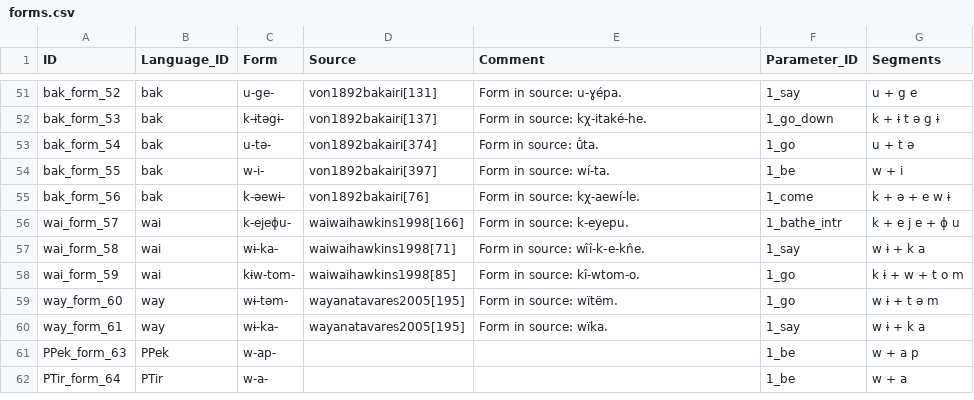
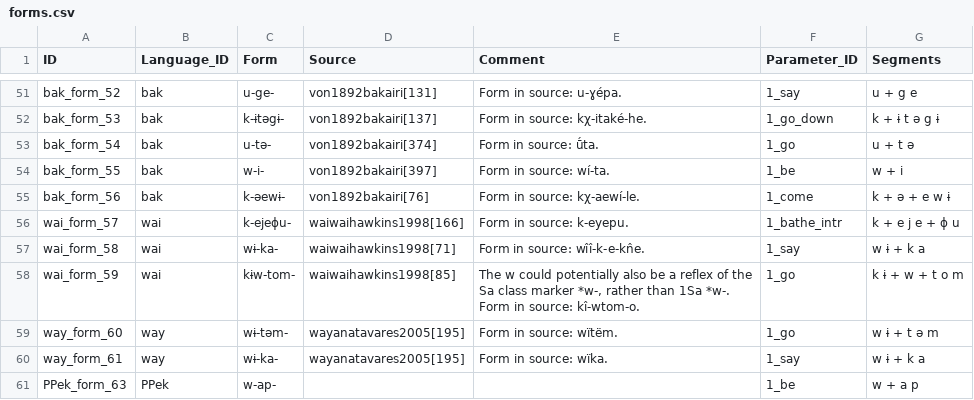
Before and after one commit to fmatter/cariban_irregular_1, a CSV file: data/cldf/forms.csv, drawn as a sheet; only a part is shown, gaps mark what is left out; the shorter side is filled out with more unchanged rows.

```diff
--- a/data/cldf/forms.csv
+++ b/data/cldf/forms.csv
@@ -57,3 +57,3 @@ wai_form_57,wai,k-ejeɸu-,waiwaihawkins1998[166],Form in source: k-eyepu.,1_bath
 wai_form_58,wai,wɨ-ka-,waiwaihawkins1998[71],Form in source: wîî-k-e-kn̂e.,1_say,w ɨ + k a
-wai_form_59,wai,kɨw-tom-,waiwaihawkins1998[85],Form in source: kî-wtom-o.,1_go,k ɨ + w + t o m
+wai_form_59,wai,kɨw-tom-,waiwaihawkins1998[85],"The w could potentially also be a reflex of the Sa class marker *w-, rather than 1Sa *w-. Form in source: kî-wtom-o.",1_go,k ɨ + w + t o m
 way_form_60,way,wɨ-təm-,wayanatavares2005[195],Form in source: wïtëm.,1_go,w ɨ + t ə m
```
Also changed, not shown: data/inflection_data.csv, 2 other files.
